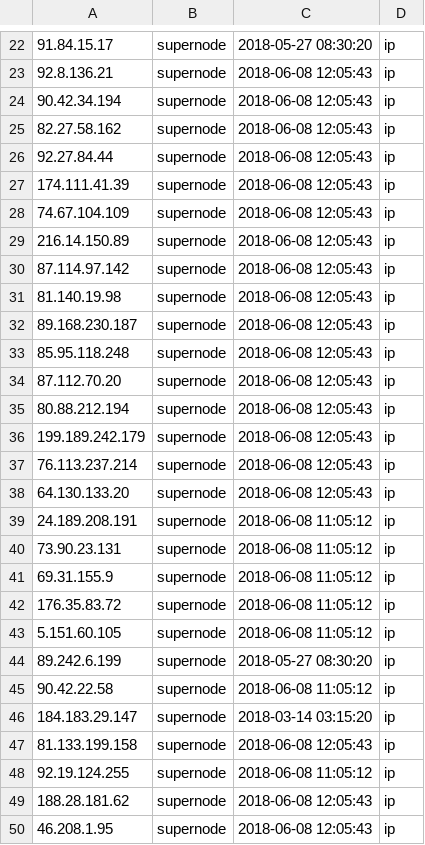
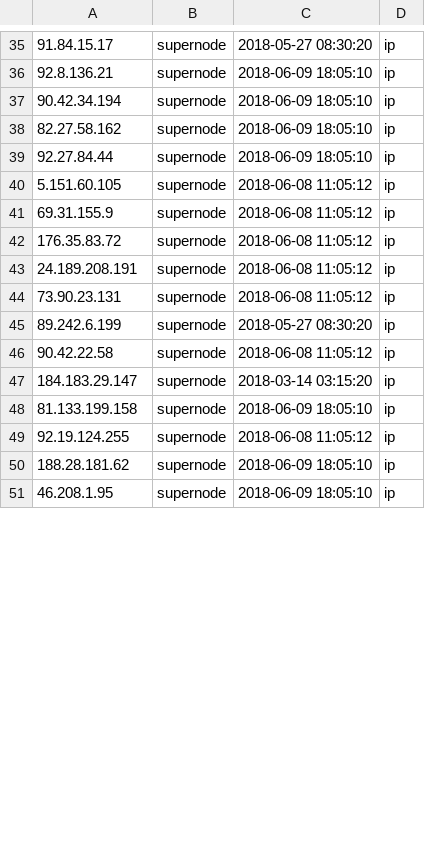
Before and after one commit to viql/viql.github.io, a CSV file: dridex/files/all.csv, drawn as a sheet; only a part is shown, gaps mark what is left out; removed rows and columns are numbered as before the commit, all else as after; the diff covers the shown part only; the diff names each change by its address in the sheet, - before the commit and + after, or states it on an @@ line.

```diff
--- a/dridex/files/all.csv
+++ b/dridex/files/all.csv
-C36:C39: 2018-06-08 12:05:43
+C36:C39: 2018-06-09 18:05:10
-row 27: 174.111.41.39 | supernode | 2018-06-08 12:05:43 | ip
-row 28: 74.67.104.109 | supernode | 2018-06-08 12:05:43 | ip
-A40: 216.14.150.89
+A40: 5.151.60.105
-C40: 2018-06-08 12:05:43
+C40: 2018-06-08 11:05:12
-row 30: 87.114.97.142 | supernode | 2018-06-08 12:05:43 | ip
-row 31: 81.140.19.98 | supernode | 2018-06-08 12:05:43 | ip
-row 32: 89.168.230.187 | supernode | 2018-06-08 12:05:43 | ip
-A41: 85.95.118.248
+A41: 69.31.155.9
-C41: 2018-06-08 12:05:43
+C41: 2018-06-08 11:05:12
-row 34: 87.112.70.20 | supernode | 2018-06-08 12:05:43 | ip
-row 35: 80.88.212.194 | supernode | 2018-06-08 12:05:43 | ip
-row 36: 199.189.242.179 | supernode | 2018-06-08 12:05:43 | ip
-A42: 76.113.237.214
+A42: 176.35.83.72
-C42: 2018-06-08 12:05:43
+C42: 2018-06-08 11:05:12
-row 38: 64.130.133.20 | supernode | 2018-06-08 12:05:43 | ip
-row 41: 69.31.155.9 | supernode | 2018-06-08 11:05:12 | ip
-row 42: 176.35.83.72 | supernode | 2018-06-08 11:05:12 | ip
-row 43: 5.151.60.105 | supernode | 2018-06-08 11:05:12 | ip
-C48: 2018-06-08 12:05:43
+C48: 2018-06-09 18:05:10
-C50:C51: 2018-06-08 12:05:43
+C50:C51: 2018-06-09 18:05:10
```
Also changed, not shown: 12 added rows, 38 moved rows and 15 edited cells elsewhere in this file, 5 other files.
